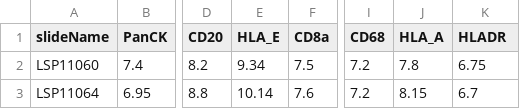
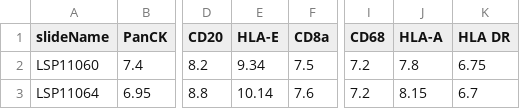
Before and after one commit to clemenshug/cycif.importer, a CSV file: inst/extdata/example_gates.csv, drawn as a sheet; only a part is shown, gaps mark what is left out; the diff names each change by its address in the sheet, - before the commit and + after, or states it on an @@ line.

```diff
--- a/inst/extdata/example_gates.csv
+++ b/inst/extdata/example_gates.csv
-E1: HLA_E
+E1: HLA-E
-J1: HLA_A
+J1: HLA-A
-K1: HLADR
+K1: HLA DR
```
Also changed, not shown: 26 other files.
